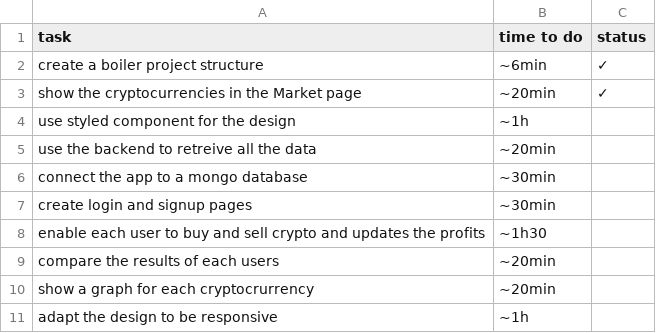
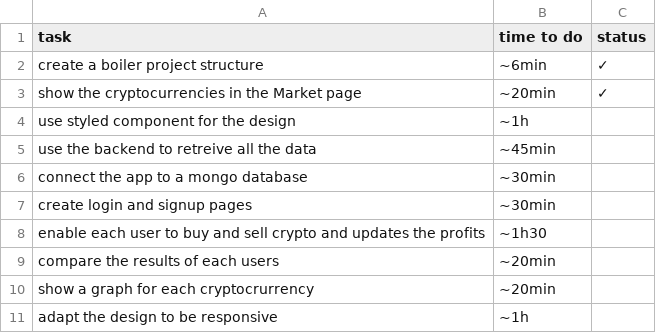
Before and after one commit to elie-atia/binance-web-app, a CSV file: steps.csv, drawn as a sheet.

Commit message:
use the backend to retreive all the data

```diff
--- a/steps.csv
+++ b/steps.csv
@@ -4,3 +4,3 @@
 "use styled component for the design", "~1h", ""
-"use the backend to retreive all the data", "~20min", ""
+"use the backend to retreive all the data", "~45min", ""
 "connect the app to a  mongo database", "~30min", ""
```
Also changed, not shown: 2 other files.
